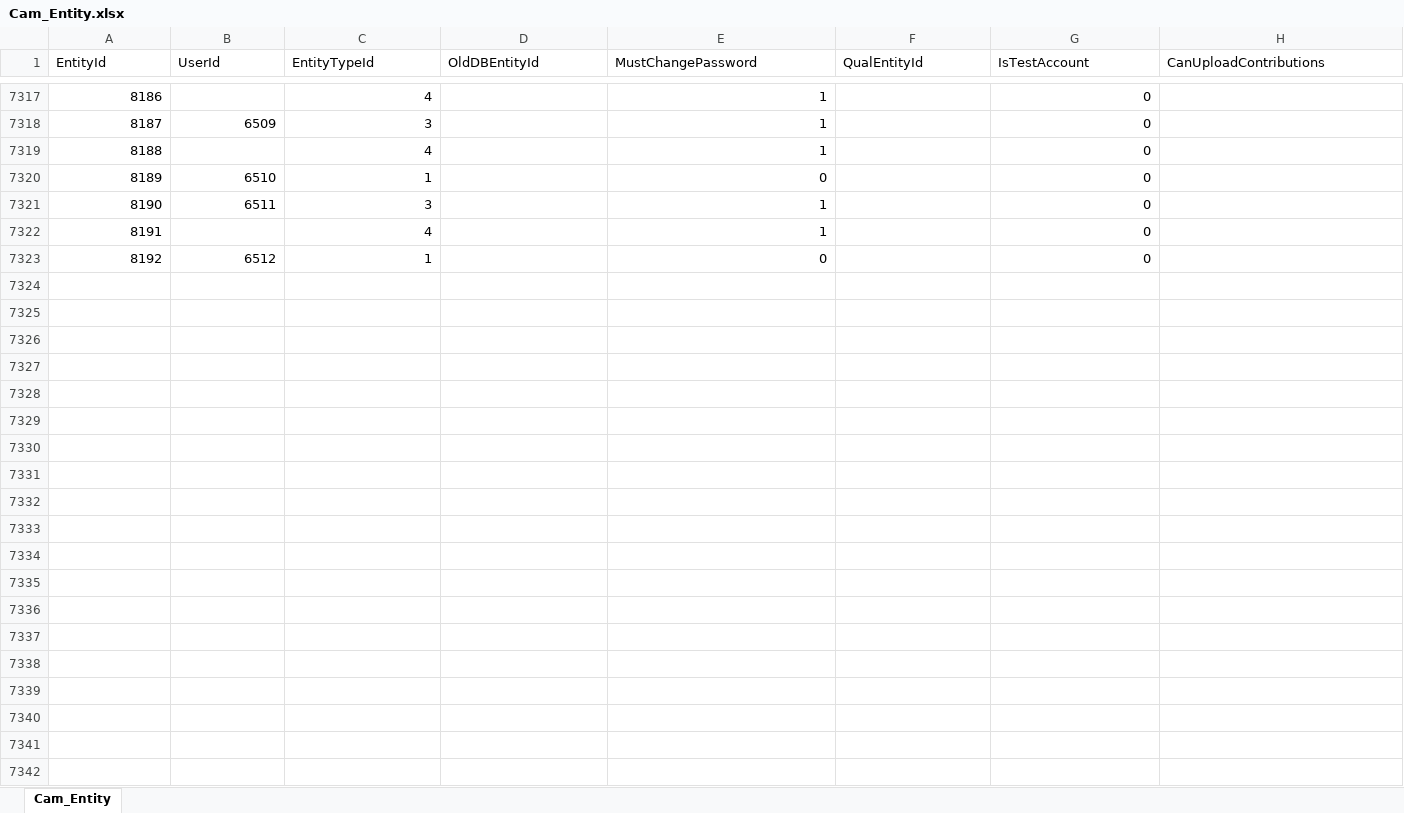
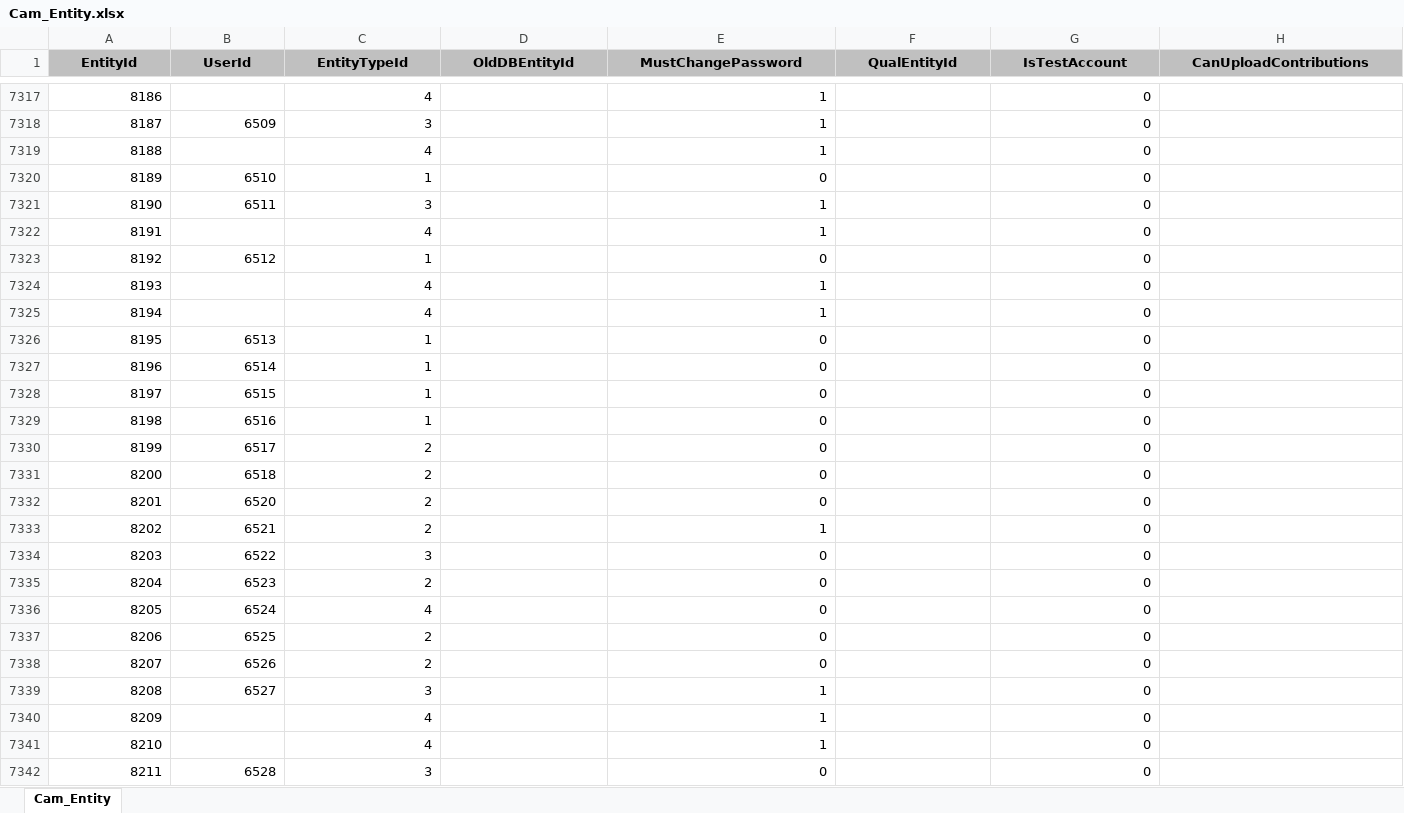
Before and after one commit to datamade/openness-project-nmid, an Excel workbook: data/Cam_Entity.xlsx, sheet Cam_Entity, drawn as a sheet; only a part is shown, gaps mark what is left out; values as stored, in another font and other column widths than the file's, no borders; the diff covers the shown part only; the diff names each change by its address in the sheet, - before the commit and + after, or states it on an @@ line.

```diff
--- a/data/Cam_Entity.xlsx (sheet Cam_Entity)
+++ b/data/Cam_Entity.xlsx (sheet Cam_Entity)
@@ A1:H1 fill: none → #C0C0C0, bold: off → on, alignment: left → center @@
+row 7324: 8193 |  | 4 |  | 1 |  | 0
+row 7325: 8194 |  | 4 |  | 1 |  | 0
+row 7326: 8195 | 6513 | 1 |  | 0 |  | 0
+row 7327: 8196 | 6514 | 1 |  | 0 |  | 0
+row 7328: 8197 | 6515 | 1 |  | 0 |  | 0
+row 7329: 8198 | 6516 | 1 |  | 0 |  | 0
+row 7330: 8199 | 6517 | 2 |  | 0 |  | 0
+row 7331: 8200 | 6518 | 2 |  | 0 |  | 0
+row 7332: 8201 | 6520 | 2 |  | 0 |  | 0
+row 7333: 8202 | 6521 | 2 |  | 1 |  | 0
+row 7334: 8203 | 6522 | 3 |  | 0 |  | 0
+row 7335: 8204 | 6523 | 2 |  | 0 |  | 0
+row 7336: 8205 | 6524 | 4 |  | 0 |  | 0
+row 7337: 8206 | 6525 | 2 |  | 0 |  | 0
+row 7338: 8207 | 6526 | 2 |  | 0 |  | 0
+row 7339: 8208 | 6527 | 3 |  | 1 |  | 0
+row 7340: 8209 |  | 4 |  | 1 |  | 0
+row 7341: 8210 |  | 4 |  | 1 |  | 0
+row 7342: 8211 | 6528 | 3 |  | 0 |  | 0
```
Also changed, not shown: 61 added rows and 109 edited cells elsewhere in this sheet, data/Cam_Candidate.xlsx, data/Cam_Loan.xlsx, 12 other files.
